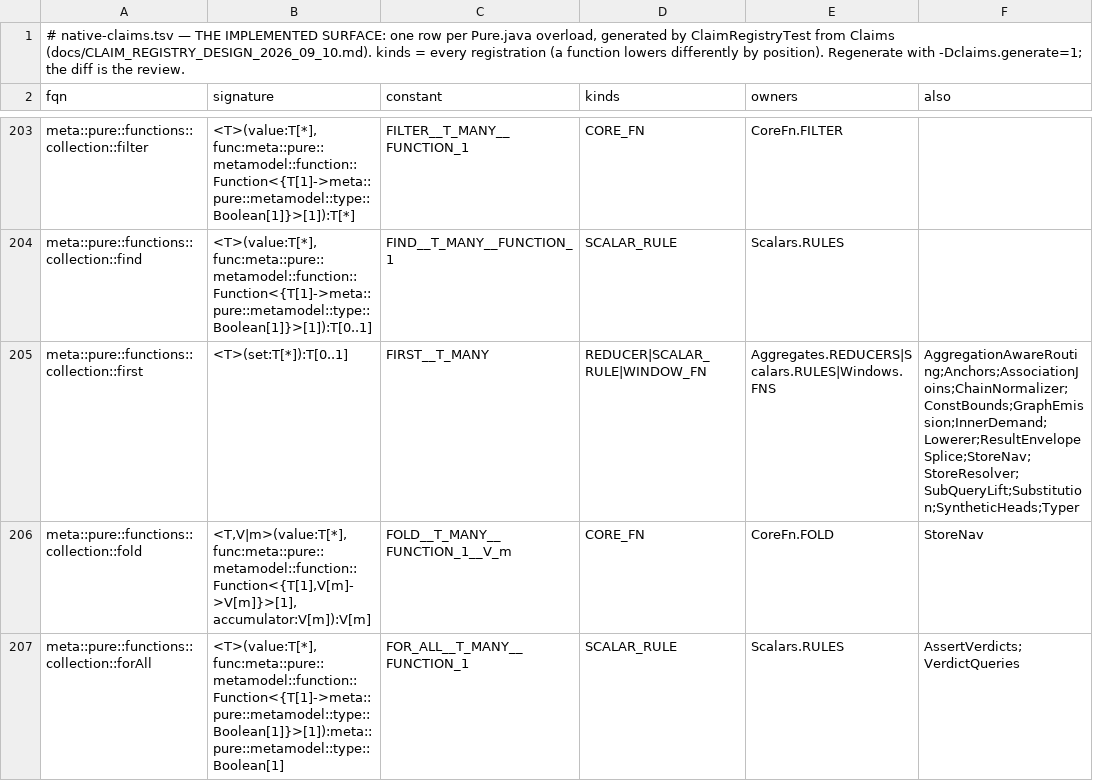
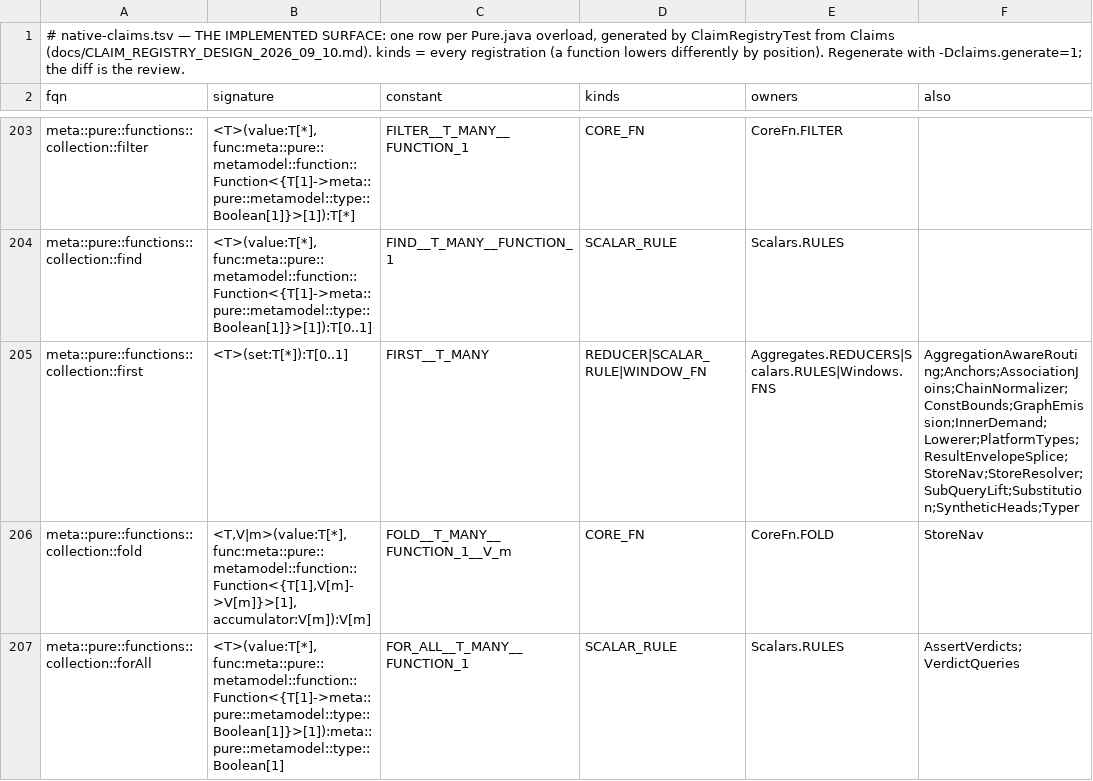
Before and after one commit to kevin-m-knight-gs/legend-lite, a TSV file: core/src/main/resources/com/legend/builtin/native-claims.tsv, drawn as a sheet; only a part is shown, gaps mark what is left out; the diff covers the shown part only.

```diff
--- a/core/src/main/resources/com/legend/builtin/native-claims.tsv
+++ b/core/src/main/resources/com/legend/builtin/native-claims.tsv
@@ -204,3 +204,3 @@ meta::pure::functions::collection::filter	<T>(value:T[*], func:meta::pure::metam
 meta::pure::functions::collection::find	<T>(value:T[*], func:meta::pure::metamodel::function::Function<{T[1]->meta::pure::metamodel::type::Boolean[1]}>[1]):T[0..1]	FIND__T_MANY__FUNCTION_1	SCALAR_RULE	Scalars.RULES	
-meta::pure::functions::collection::first	<T>(set:T[*]):T[0..1]	FIRST__T_MANY	REDUCER|SCALAR_RULE|WINDOW_FN	Aggregates.REDUCERS|Scalars.RULES|Windows.FNS	AggregationAwareRouting;Anchors;AssociationJoins;ChainNormalizer;ConstBounds;GraphEmission;InnerDemand;Lowerer;ResultEnvelopeSplice;StoreNav;StoreResolver;SubQueryLift;Substitution;SyntheticHeads;Typer
+meta::pure::functions::collection::first	<T>(set:T[*]):T[0..1]	FIRST__T_MANY	REDUCER|SCALAR_RULE|WINDOW_FN	Aggregates.REDUCERS|Scalars.RULES|Windows.FNS	AggregationAwareRouting;Anchors;AssociationJoins;ChainNormalizer;ConstBounds;GraphEmission;InnerDemand;Lowerer;PlatformTypes;ResultEnvelopeSplice;StoreNav;StoreResolver;SubQueryLift;Substitution;SyntheticHeads;Typer
 meta::pure::functions::collection::fold	<T,V|m>(value:T[*], func:meta::pure::metamodel::function::Function<{T[1],V[m]->V[m]}>[1], accumulator:V[m]):V[m]	FOLD__T_MANY__FUNCTION_1__V_m	CORE_FN	CoreFn.FOLD	StoreNav
```
Also changed, not shown: 18 edited cells elsewhere in this file, 32 other files.
